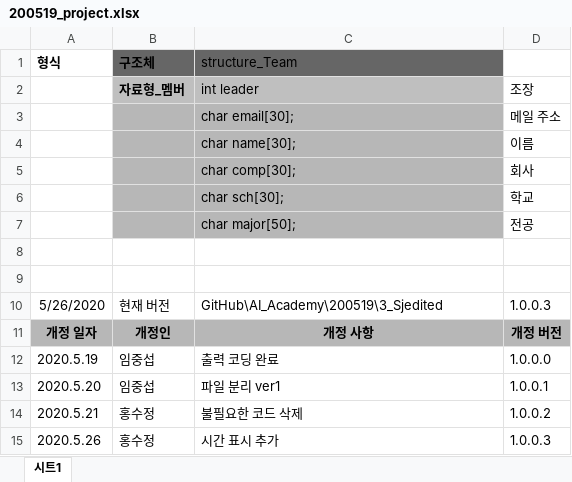
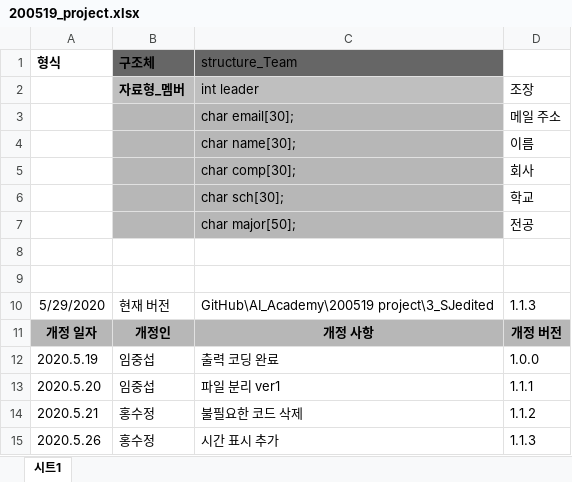
Before and after one commit to quhb2455/AI_Academy, an Excel workbook: 200519 project/200519_project.xlsx, sheet 시트1, drawn as a sheet; values as stored, in another font and other column widths than the file's, no borders; the diff names each change by its address in the sheet, - before the commit and + after, or states it on an @@ line.

Commit message:
history edit

```diff
--- a/200519 project/200519_project.xlsx (sheet 시트1)
+++ b/200519 project/200519_project.xlsx (sheet 시트1)
-A10 (형식): 5/26/2020
+A10 (형식): 5/29/2020
-C10 (structure_Team): GitHub\AI_Academy\200519\3_Sjedited
+C10 (structure_Team): GitHub\AI_Academy\200519 project\3_SJedited
-D10: 1.0.0.3
+D10: 1.1.3
-D12: 1.0.0.0
+D12: 1.0.0
-D13: 1.0.0.1
+D13: 1.1.1
-D14: 1.0.0.2
+D14: 1.1.2
-D15: 1.0.0.3
+D15: 1.1.3
```
